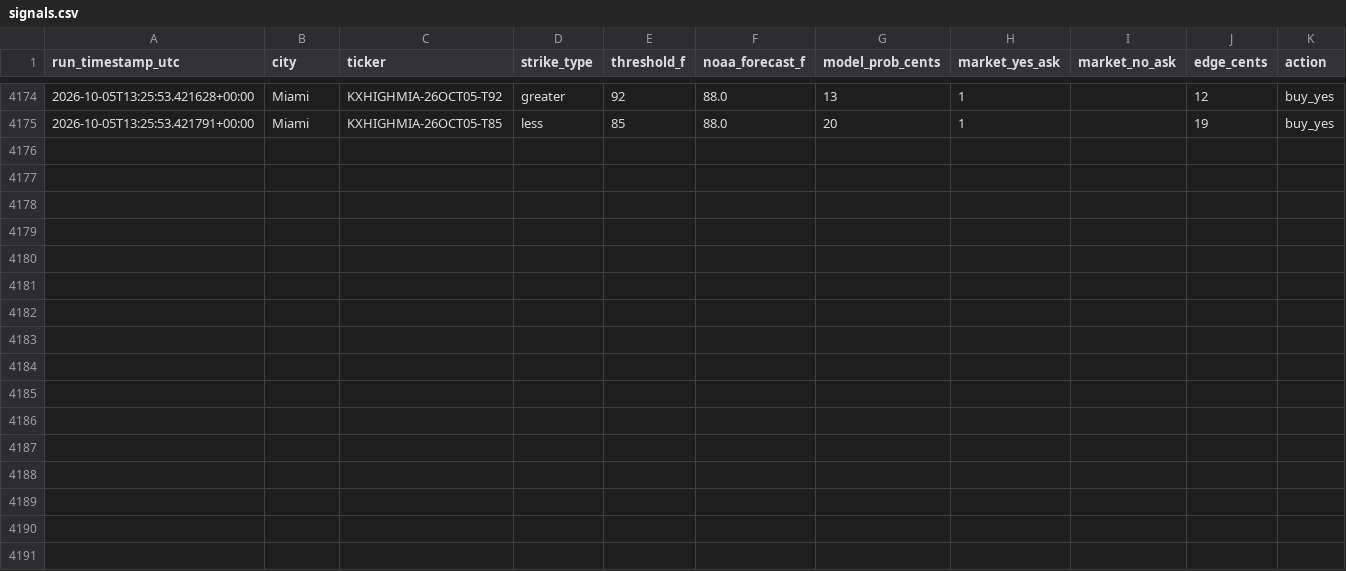
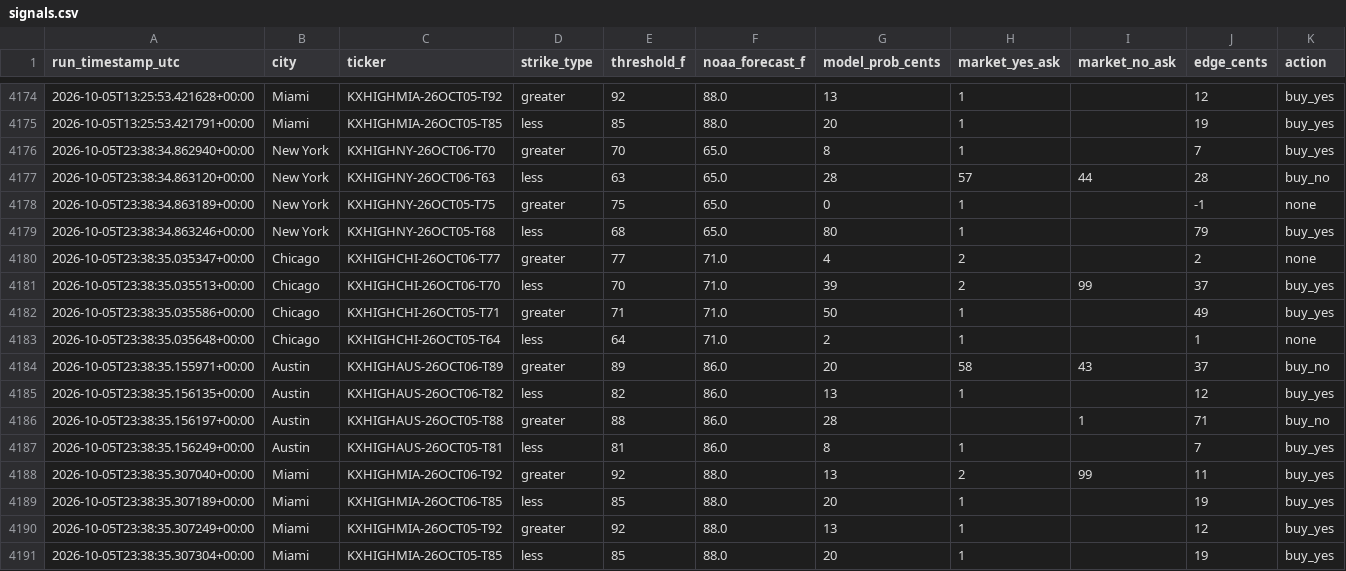
Before and after one commit to physmathu/Arbitone, a CSV file: logs/signals.csv, drawn as a sheet; only a part is shown, gaps mark what is left out.

Commit message:
Log signals: 2026-10-05 23:38 UTC

```diff
--- a/logs/signals.csv
+++ b/logs/signals.csv
@@ -4175 +4175,17 @@ run_timestamp_utc,city,ticker,strike_type,threshold_f,noaa_forecast_f,model_prob
 2026-10-05T13:25:53.421791+00:00,Miami,KXHIGHMIA-26OCT05-T85,less,85,88.0,20,1,,19,buy_yes
+2026-10-05T23:38:34.862940+00:00,New York,KXHIGHNY-26OCT06-T70,greater,70,65.0,8,1,,7,buy_yes
+2026-10-05T23:38:34.863120+00:00,New York,KXHIGHNY-26OCT06-T63,less,63,65.0,28,57,44,28,buy_no
+2026-10-05T23:38:34.863189+00:00,New York,KXHIGHNY-26OCT05-T75,greater,75,65.0,0,1,,-1,none
+2026-10-05T23:38:34.863246+00:00,New York,KXHIGHNY-26OCT05-T68,less,68,65.0,80,1,,79,buy_yes
+2026-10-05T23:38:35.035347+00:00,Chicago,KXHIGHCHI-26OCT06-T77,greater,77,71.0,4,2,,2,none
+2026-10-05T23:38:35.035513+00:00,Chicago,KXHIGHCHI-26OCT06-T70,less,70,71.0,39,2,99,37,buy_yes
+2026-10-05T23:38:35.035586+00:00,Chicago,KXHIGHCHI-26OCT05-T71,greater,71,71.0,50,1,,49,buy_yes
+2026-10-05T23:38:35.035648+00:00,Chicago,KXHIGHCHI-26OCT05-T64,less,64,71.0,2,1,,1,none
+2026-10-05T23:38:35.155971+00:00,Austin,KXHIGHAUS-26OCT06-T89,greater,89,86.0,20,58,43,37,buy_no
+2026-10-05T23:38:35.156135+00:00,Austin,KXHIGHAUS-26OCT06-T82,less,82,86.0,13,1,,12,buy_yes
+2026-10-05T23:38:35.156197+00:00,Austin,KXHIGHAUS-26OCT05-T88,greater,88,86.0,28,,1,71,buy_no
+2026-10-05T23:38:35.156249+00:00,Austin,KXHIGHAUS-26OCT05-T81,less,81,86.0,8,1,,7,buy_yes
+2026-10-05T23:38:35.307040+00:00,Miami,KXHIGHMIA-26OCT06-T92,greater,92,88.0,13,2,99,11,buy_yes
+2026-10-05T23:38:35.307189+00:00,Miami,KXHIGHMIA-26OCT06-T85,less,85,88.0,20,1,,19,buy_yes
+2026-10-05T23:38:35.307249+00:00,Miami,KXHIGHMIA-26OCT05-T92,greater,92,88.0,13,1,,12,buy_yes
+2026-10-05T23:38:35.307304+00:00,Miami,KXHIGHMIA-26OCT05-T85,less,85,88.0,20,1,,19,buy_yes
```
